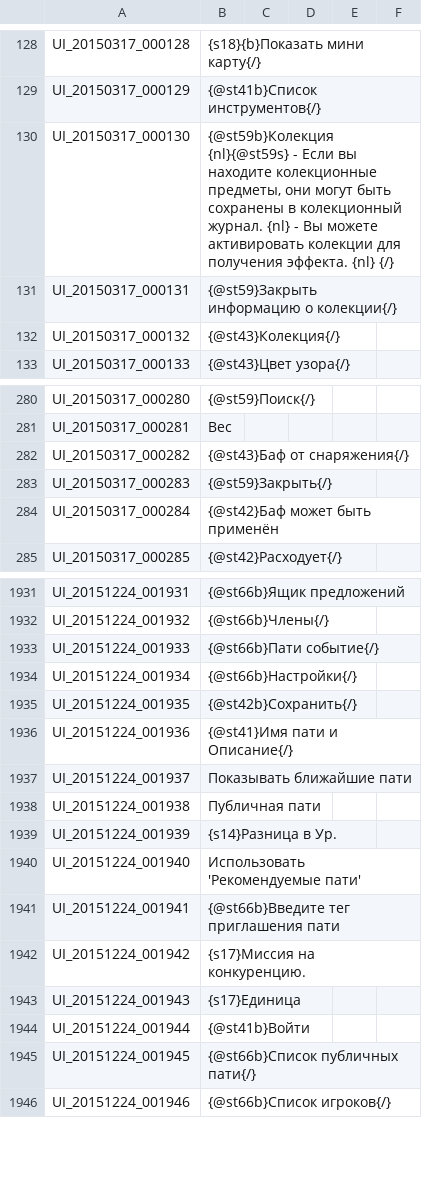
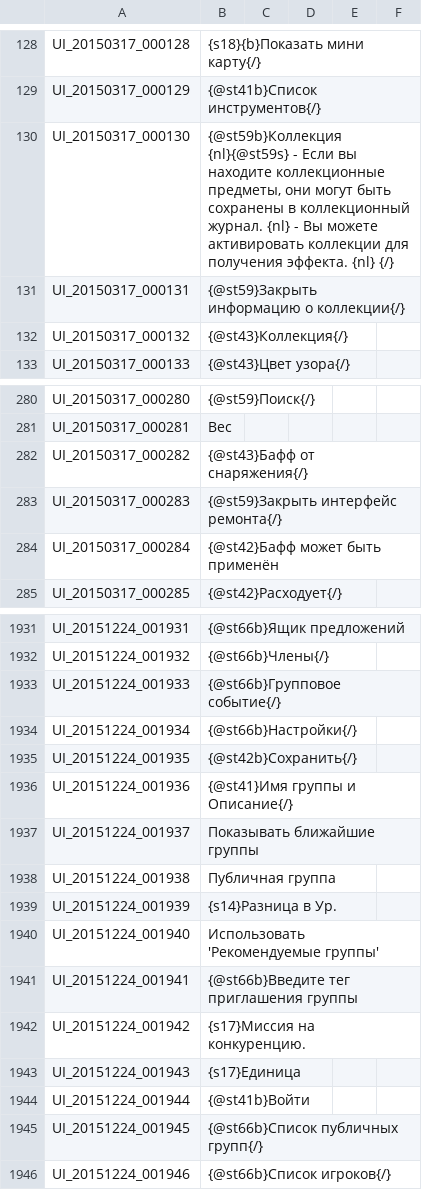
Before and after one commit to Treeofsavior/RussianTranslation, a TSV file: UI.tsv, drawn as a sheet; only a part is shown, gaps mark what is left out; the diff covers the shown part only.

```diff
--- a/UI.tsv
+++ b/UI.tsv
@@ -129,5 +129,5 @@ UI_20150317_000128	{s18}{b}Показать мини карту{/}
 UI_20150317_000129	{@st41b}Список инструментов{/}
-UI_20150317_000130	{@st59b}Колекция {nl}{@st59s} - Если вы находите колекционные предметы, они могут быть сохранены в колекционный журнал. {nl} - Вы можете активировать колекции для получения эффекта. {nl} {/}
-UI_20150317_000131	{@st59}Закрыть информацию о колекции{/}
-UI_20150317_000132	{@st43}Колекция{/}
+UI_20150317_000130	{@st59b}Коллекция {nl}{@st59s} - Если вы находите коллекционные предметы, они могут быть сохранены в коллекционный журнал. {nl} - Вы можете активировать коллекции для получения эффекта. {nl} {/}
+UI_20150317_000131	{@st59}Закрыть информацию о коллекции{/}
+UI_20150317_000132	{@st43}Коллекция{/}
 UI_20150317_000133	{@st43}Цвет узора{/}
@@ -281,5 +281,5 @@ UI_20150317_000280	{@st59}Поиск{/}
 UI_20150317_000281	Вес
-UI_20150317_000282	{@st43}Баф от снаряжения{/}
-UI_20150317_000283	{@st59}Закрыть{/}
-UI_20150317_000284	{@st42}Баф может быть применён
+UI_20150317_000282	{@st43}Бафф от снаряжения{/}
+UI_20150317_000283	{@st59}Закрыть интерфейс ремонта{/}
+UI_20150317_000284	{@st42}Бафф может быть применён
 UI_20150317_000285	{@st42}Расходует{/}
@@ -1932,11 +1932,11 @@ UI_20151224_001931	{@st66b}Ящик предложений
 UI_20151224_001932	{@st66b}Члены{/}
-UI_20151224_001933	{@st66b}Пати событие{/}
+UI_20151224_001933	{@st66b}Групповое событие{/}
 UI_20151224_001934	{@st66b}Настройки{/}
 UI_20151224_001935	{@st42b}Сохранить{/}
-UI_20151224_001936	{@st41}Имя пати и Описание{/}
-UI_20151224_001937	Показывать ближайшие пати
-UI_20151224_001938	Публичная пати
+UI_20151224_001936	{@st41}Имя группы и Описание{/}
+UI_20151224_001937	Показывать ближайшие группы
+UI_20151224_001938	Публичная группа
 UI_20151224_001939	{s14}Разница в Ур.
-UI_20151224_001940	Использовать 'Рекомендуемые пати'
-UI_20151224_001941	{@st66b}Введите тег приглашения пати
+UI_20151224_001940	Использовать 'Рекомендуемые группы'
+UI_20151224_001941	{@st66b}Введите тег приглашения группы
 UI_20151224_001942	{s17}Миссия на конкуренцию.
@@ -1944,3 +1944,3 @@ UI_20151224_001943	{s17}Единица
 UI_20151224_001944	{@st41b}Войти
-UI_20151224_001945	{@st66b}Список публичных пати{/}
+UI_20151224_001945	{@st66b}Список публичных групп{/}
 UI_20151224_001946	{@st66b}Список игроков{/}
```
Also changed, not shown: 14 added rows and 83 edited cells elsewhere in this file, QUEST_LV_0400.tsv, 4 other files.
